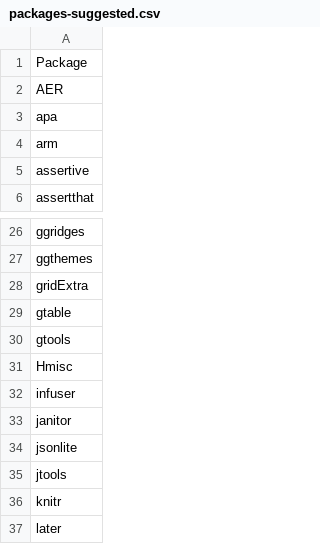
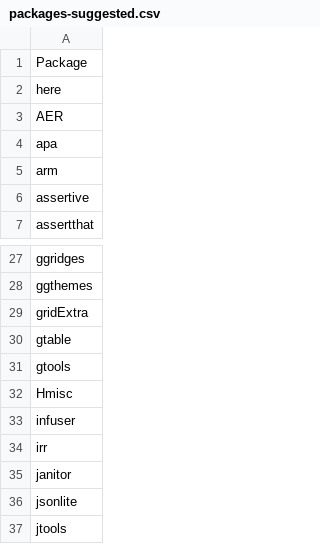
Before and after one commit to PlymouthPsychology/installR, a CSV file: package-data/packages-suggested.csv, drawn as a sheet; only a part is shown, gaps mark what is left out; the shorter side is filled out with more unchanged rows; the diff names each change by its address in the sheet, - before the commit and + after, or states it on an @@ line.

```diff
--- a/package-data/packages-suggested.csv
+++ b/package-data/packages-suggested.csv
+row 2: here
+row 34: irr
```
Also changed, not shown: package-data/packages-maths-stats.csv, 2 other files.
